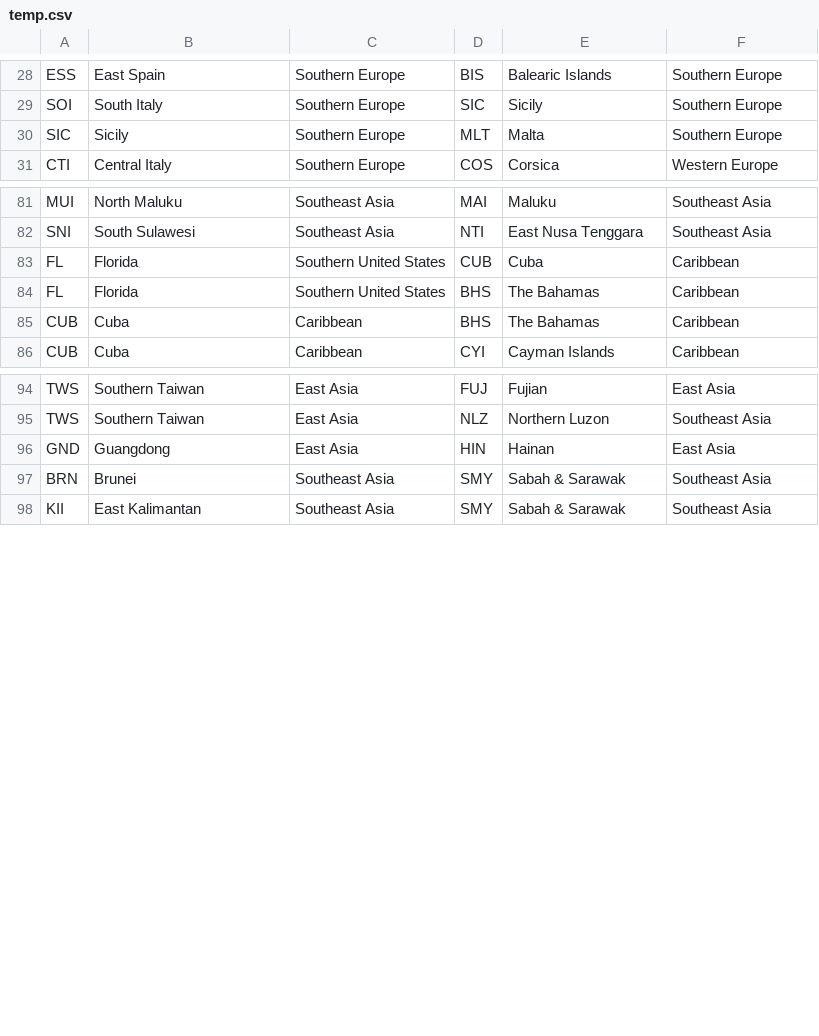
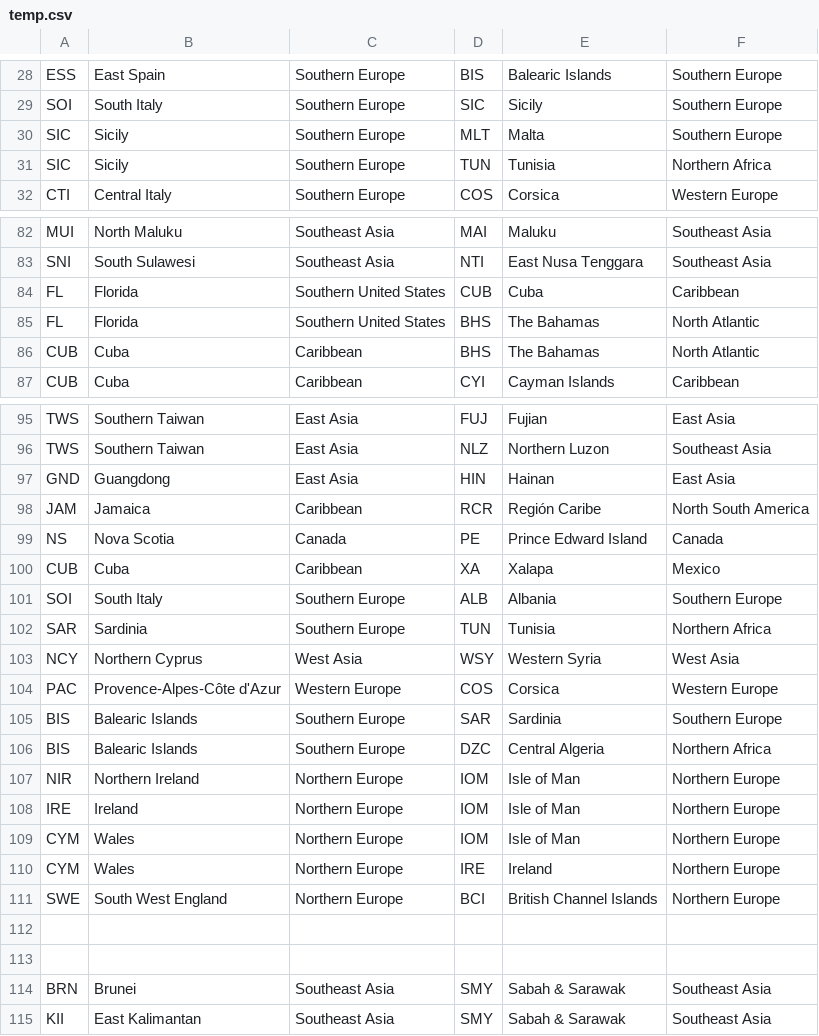
Before and after one commit to AcipenserSturio/artifishal, a CSV file: src/artifishal/cogs/legmap/data/temp.csv, drawn as a sheet; only a part is shown, gaps mark what is left out; the diff covers the shown part only.

```diff
--- a/src/artifishal/cogs/legmap/data/temp.csv
+++ b/src/artifishal/cogs/legmap/data/temp.csv
@@ -30,2 +30,3 @@ SOI,South Italy,Southern Europe,SIC,Sicily,Southern Europe
 SIC,Sicily,Southern Europe,MLT,Malta,Southern Europe
+SIC,Sicily,Southern Europe,TUN,Tunisia,Northern Africa
 CTI,Central Italy,Southern Europe,COS,Corsica,Western Europe
@@ -83,4 +84,4 @@ SNI,South Sulawesi,Southeast Asia,NTI,East Nusa Tenggara,Southeast Asia
 FL,Florida,Southern United States,CUB,Cuba,Caribbean
-FL,Florida,Southern United States,BHS,The Bahamas,Caribbean
-CUB,Cuba,Caribbean,BHS,The Bahamas,Caribbean
+FL,Florida,Southern United States,BHS,The Bahamas,North Atlantic
+CUB,Cuba,Caribbean,BHS,The Bahamas,North Atlantic
 CUB,Cuba,Caribbean,CYI,Cayman Islands,Caribbean
@@ -96,2 +97,18 @@ TWS,Southern Taiwan,East Asia,NLZ,Northern Luzon,Southeast Asia
 GND,Guangdong,East Asia,HIN,Hainan,East Asia
+JAM,Jamaica,Caribbean,RCR,Región Caribe,North South America
+NS,Nova Scotia,Canada,PE,Prince Edward Island,Canada
+CUB,Cuba,Caribbean,XA,Xalapa,Mexico
+SOI,South Italy,Southern Europe,ALB,Albania,Southern Europe
+SAR,Sardinia,Southern Europe,TUN,Tunisia,Northern Africa
+NCY,Northern Cyprus,West Asia,WSY,Western Syria,West Asia
+PAC,Provence-Alpes-Côte d'Azur,Western Europe,COS,Corsica,Western Europe
+BIS,Balearic Islands,Southern Europe,SAR,Sardinia,Southern Europe
+BIS,Balearic Islands,Southern Europe,DZC,Central Algeria,Northern Africa
+NIR,Northern Ireland,Northern Europe,IOM,Isle of Man,Northern Europe
+IRE,Ireland,Northern Europe,IOM,Isle of Man,Northern Europe
+CYM,Wales,Northern Europe,IOM,Isle of Man,Northern Europe
+CYM,Wales,Northern Europe,IRE,Ireland,Northern Europe
+SWE,South West England,Northern Europe,BCI,British Channel Islands,Northern Europe
+,,,,,
+,,,,,
 BRN,Brunei,Southeast Asia,SMY,Sabah & Sarawak,Southeast Asia
```
Also changed, not shown: 7 edited cells elsewhere in this file, 2 other files.
